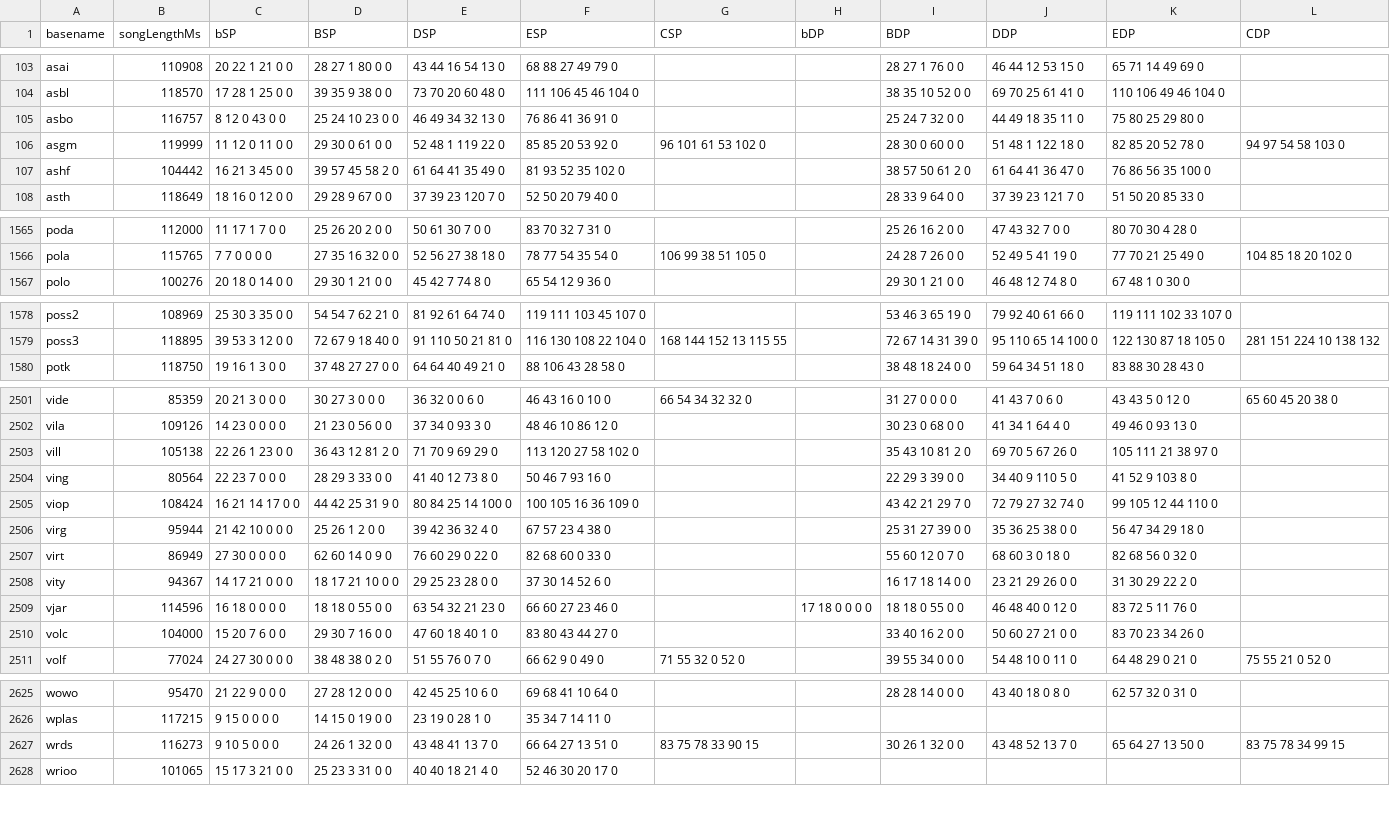
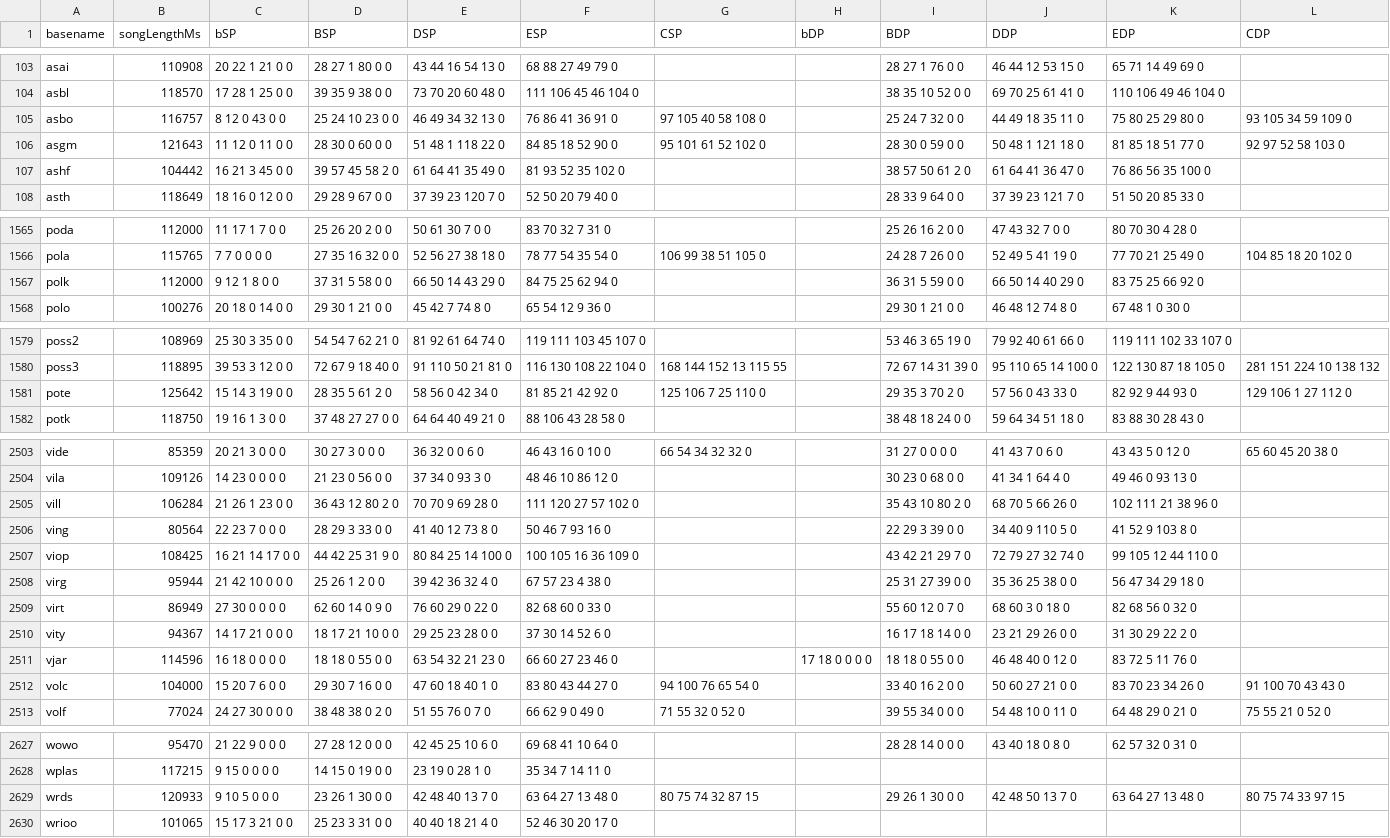
Before and after one commit to aznguymp4/DDR-jackets, a CSV file: calcGrooveRadar/values.csv, drawn as a sheet; only a part is shown, gaps mark what is left out; the diff covers the shown part only.

```diff
--- a/calcGrooveRadar/values.csv
+++ b/calcGrooveRadar/values.csv
@@ -104,4 +104,4 @@ asai,110908,20 22 1 21 0 0,28 27 1 80 0 0,43 44 16 54 13 0,68 88 27 49 79 0,,,28
 asbl,118570,17 28 1 25 0 0,39 35 9 38 0 0,73 70 20 60 48 0,111 106 45 46 104 0,,,38 35 10 52 0 0,69 70 25 61 41 0,110 106 49 46 104 0,
-asbo,116757,8 12 0 43 0 0,25 24 10 23 0 0,46 49 34 32 13 0,76 86 41 36 91 0,,,25 24 7 32 0 0,44 49 18 35 11 0,75 80 25 29 80 0,
-asgm,119999,11 12 0 11 0 0,29 30 0 61 0 0,52 48 1 119 22 0,85 85 20 53 92 0,96 101 61 53 102 0,,28 30 0 60 0 0,51 48 1 122 18 0,82 85 20 52 78 0,94 97 54 58 103 0
+asbo,116757,8 12 0 43 0 0,25 24 10 23 0 0,46 49 34 32 13 0,76 86 41 36 91 0,97 105 40 58 108 0,,25 24 7 32 0 0,44 49 18 35 11 0,75 80 25 29 80 0,93 105 34 59 109 0
+asgm,121643,11 12 0 11 0 0,28 30 0 60 0 0,51 48 1 118 22 0,84 85 18 52 90 0,95 101 61 52 102 0,,28 30 0 59 0 0,50 48 1 121 18 0,81 85 18 51 77 0,92 97 52 58 103 0
 ashf,104442,16 21 3 45 0 0,39 57 45 58 2 0,61 64 41 35 49 0,81 93 52 35 102 0,,,38 57 50 61 2 0,61 64 41 36 47 0,76 86 56 35 100 0,
@@ -1566,2 +1566,3 @@ poda,112000,11 17 1 7 0 0,25 26 20 2 0 0,50 61 30 7 0 0,83 70 32 7 31 0,,,25 26
 pola,115765,7 7 0 0 0 0,27 35 16 32 0 0,52 56 27 38 18 0,78 77 54 35 54 0,106 99 38 51 105 0,,24 28 7 26 0 0,52 49 5 41 19 0,77 70 21 25 49 0,104 85 18 20 102 0
+polk,112000,9 12 1 8 0 0,37 31 5 58 0 0,66 50 14 43 29 0,84 75 25 62 94 0,,,36 31 5 59 0 0,66 50 14 40 29 0,83 75 25 66 92 0,
 polo,100276,20 18 0 14 0 0,29 30 1 21 0 0,45 42 7 74 8 0,65 54 12 9 36 0,,,29 30 1 21 0 0,46 48 12 74 8 0,67 48 1 0 30 0,
@@ -1579,2 +1580,3 @@ poss2,108969,25 30 3 35 0 0,54 54 7 62 21 0,81 92 61 64 74 0,119 111 103 45 107
 poss3,118895,39 53 3 12 0 0,72 67 9 18 40 0,91 110 50 21 81 0,116 130 108 22 104 0,168 144 152 13 115 55,,72 67 14 31 39 0,95 110 65 14 100 0,122 130 87 18 105 0,281 151 224 10 138 132
+pote,125642,15 14 3 19 0 0,28 35 5 61 2 0,58 56 0 42 34 0,81 85 21 42 92 0,125 106 7 25 110 0,,29 35 3 70 2 0,57 56 0 43 33 0,82 92 9 44 93 0,129 106 1 27 112 0
 potk,118750,19 16 1 3 0 0,37 48 27 27 0 0,64 64 40 49 21 0,88 106 43 28 58 0,,,38 48 18 24 0 0,59 64 34 51 18 0,83 88 30 28 43 0,
@@ -2502,5 +2504,5 @@ vide,85359,20 21 3 0 0 0,30 27 3 0 0 0,36 32 0 0 6 0,46 43 16 0 10 0,66 54 34 32
 vila,109126,14 23 0 0 0 0,21 23 0 56 0 0,37 34 0 93 3 0,48 46 10 86 12 0,,,30 23 0 68 0 0,41 34 1 64 4 0,49 46 0 93 13 0,
-vill,105138,22 26 1 23 0 0,36 43 12 81 2 0,71 70 9 69 29 0,113 120 27 58 102 0,,,35 43 10 81 2 0,69 70 5 67 26 0,105 111 21 38 97 0,
+vill,106284,21 26 1 23 0 0,36 43 12 80 2 0,70 70 9 69 28 0,111 120 27 57 102 0,,,35 43 10 80 2 0,68 70 5 66 26 0,102 111 21 38 96 0,
 ving,80564,22 23 7 0 0 0,28 29 3 33 0 0,41 40 12 73 8 0,50 46 7 93 16 0,,,22 29 3 39 0 0,34 40 9 110 5 0,41 52 9 103 8 0,
-viop,108424,16 21 14 17 0 0,44 42 25 31 9 0,80 84 25 14 100 0,100 105 16 36 109 0,,,43 42 21 29 7 0,72 79 27 32 74 0,99 105 12 44 110 0,
+viop,108425,16 21 14 17 0 0,44 42 25 31 9 0,80 84 25 14 100 0,100 105 16 36 109 0,,,43 42 21 29 7 0,72 79 27 32 74 0,99 105 12 44 110 0,
 virg,95944,21 42 10 0 0 0,25 26 1 2 0 0,39 42 36 32 4 0,67 57 23 4 38 0,,,25 31 27 39 0 0,35 36 25 38 0 0,56 47 34 29 18 0,
@@ -2509,3 +2511,3 @@ vity,94367,14 17 21 0 0 0,18 17 21 10 0 0,29 25 23 28 0 0,37 30 14 52 6 0,,,16 1
 vjar,114596,16 18 0 0 0 0,18 18 0 55 0 0,63 54 32 21 23 0,66 60 27 23 46 0,,17 18 0 0 0 0,18 18 0 55 0 0,46 48 40 0 12 0,83 72 5 11 76 0,
-volc,104000,15 20 7 6 0 0,29 30 7 16 0 0,47 60 18 40 1 0,83 80 43 44 27 0,,,33 40 16 2 0 0,50 60 27 21 0 0,83 70 23 34 26 0,
+volc,104000,15 20 7 6 0 0,29 30 7 16 0 0,47 60 18 40 1 0,83 80 43 44 27 0,94 100 76 65 54 0,,33 40 16 2 0 0,50 60 27 21 0 0,83 70 23 34 26 0,91 100 70 43 43 0
 volf,77024,24 27 30 0 0 0,38 48 38 0 2 0,51 55 76 0 7 0,66 62 9 0 49 0,71 55 32 0 52 0,,39 55 34 0 0 0,54 48 10 0 11 0,64 48 29 0 21 0,75 55 21 0 52 0
@@ -2626,3 +2628,3 @@ wowo,95470,21 22 9 0 0 0,27 28 12 0 0 0,42 45 25 10 6 0,69 68 41 10 64 0,,,28 28
 wplas,117215,9 15 0 0 0 0,14 15 0 19 0 0,23 19 0 28 1 0,35 34 7 14 11 0,,,,,,
-wrds,116273,9 10 5 0 0 0,24 26 1 32 0 0,43 48 41 13 7 0,66 64 27 13 51 0,83 75 78 33 90 15,,30 26 1 32 0 0,43 48 52 13 7 0,65 64 27 13 50 0,83 75 78 34 99 15
+wrds,120933,9 10 5 0 0 0,23 26 1 30 0 0,42 48 40 13 7 0,63 64 27 13 48 0,80 75 74 32 87 15,,29 26 1 30 0 0,42 48 50 13 7 0,63 64 27 13 48 0,80 75 74 33 97 15
 wrioo,101065,15 17 3 21 0 0,25 23 3 31 0 0,40 40 18 21 4 0,52 46 30 20 17 0,,,,,,
```
Also changed, not shown: 68 edited cells elsewhere in this file, 2 other files.
